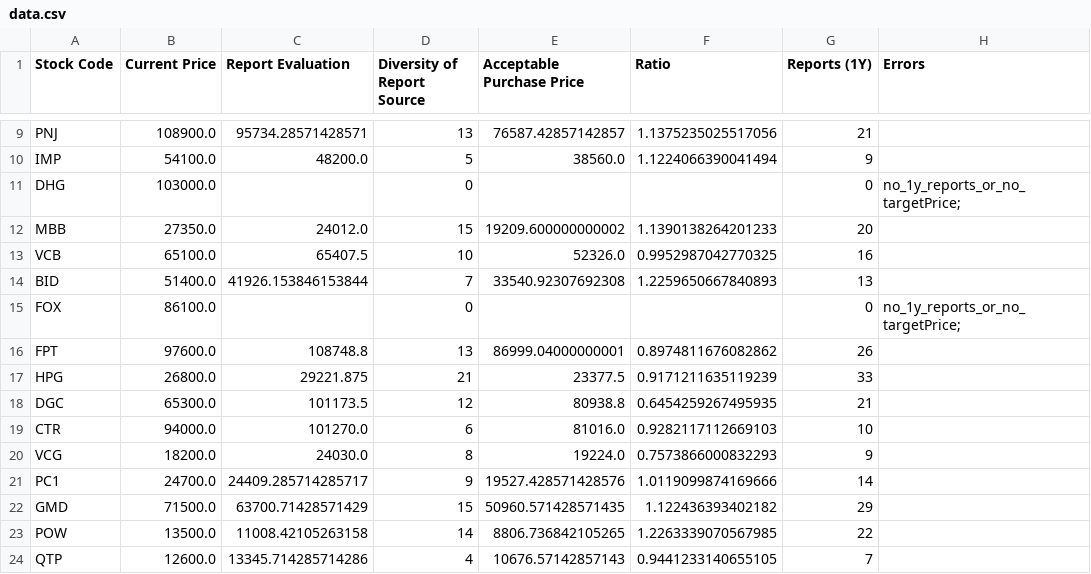
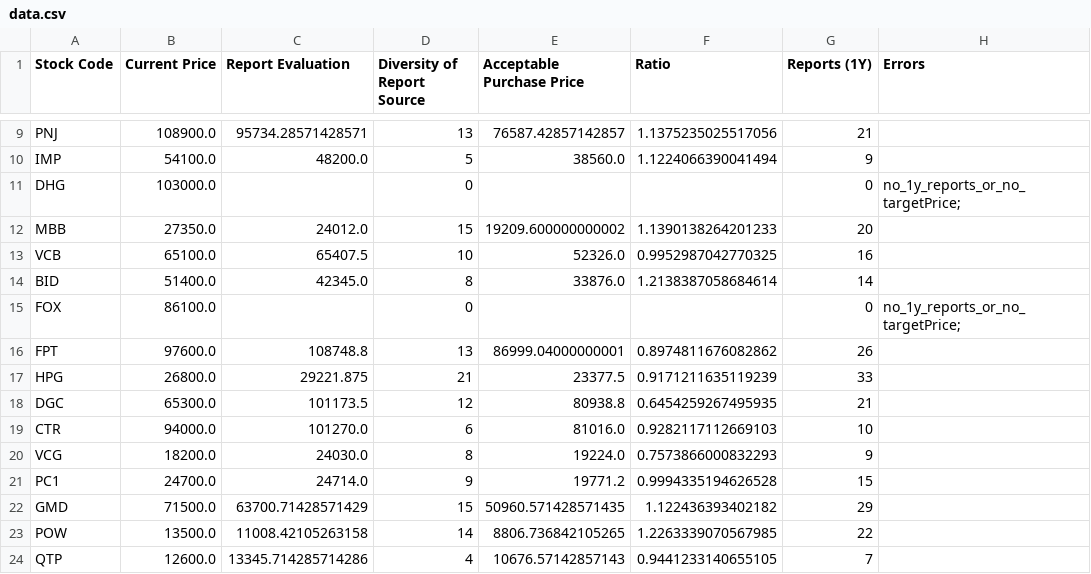
Before and after one commit to hungnd-x/stock-portfolio-daily, a CSV file: docs/data.csv, drawn as a sheet; only a part is shown, gaps mark what is left out.

```diff
--- a/docs/data.csv
+++ b/docs/data.csv
@@ -13,3 +13,3 @@ MBB,27350.0,24012.0,15,19209.600000000002,1.1390138264201233,20,
 VCB,65100.0,65407.5,10,52326.0,0.9952987042770325,16,
-BID,51400.0,41926.153846153844,7,33540.92307692308,1.2259650667840893,13,
+BID,51400.0,42345.0,8,33876.0,1.2138387058684614,14,
 FOX,86100.0,,0,,,0,no_1y_reports_or_no_targetPrice;
@@ -20,3 +20,3 @@ CTR,94000.0,101270.0,6,81016.0,0.9282117112669103,10,
 VCG,18200.0,24030.0,8,19224.0,0.7573866000832293,9,
-PC1,24700.0,24409.285714285717,9,19527.428571428576,1.0119099874169666,14,
+PC1,24700.0,24714.0,9,19771.2,0.9994335194626528,15,
 GMD,71500.0,63700.71428571429,15,50960.571428571435,1.122436393402182,29,
```
Also changed, not shown: 1 other file.
